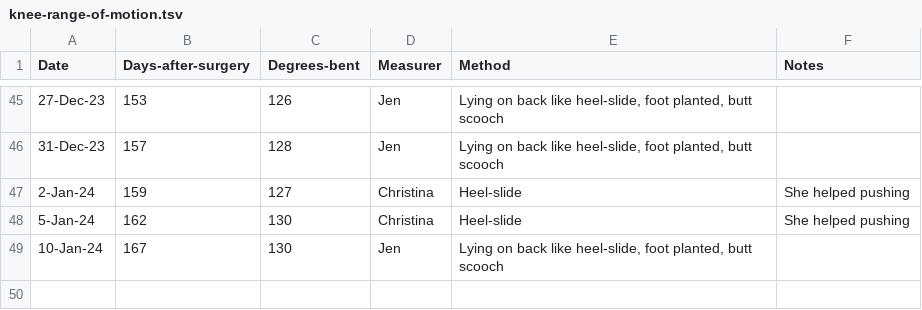
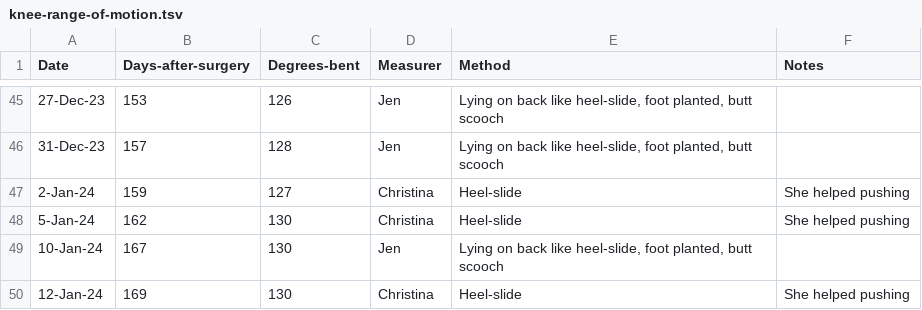
Before and after one commit to AstrobioMike/2023-tibial-plateau-injury, a TSV file: knee-range-of-motion.tsv, drawn as a sheet; only a part is shown, gaps mark what is left out.

```diff
--- a/knee-range-of-motion.tsv
+++ b/knee-range-of-motion.tsv
@@ -49 +49,2 @@ Date	Days-after-surgery	Degrees-bent	Measurer	Method	Notes
 10-Jan-24	167	130	Jen	Lying on back like heel-slide, foot planted, butt scooch	
+12-Jan-24	169	130	Christina	Heel-slide	She helped pushing
```
Also changed, not shown: 5 other files.
